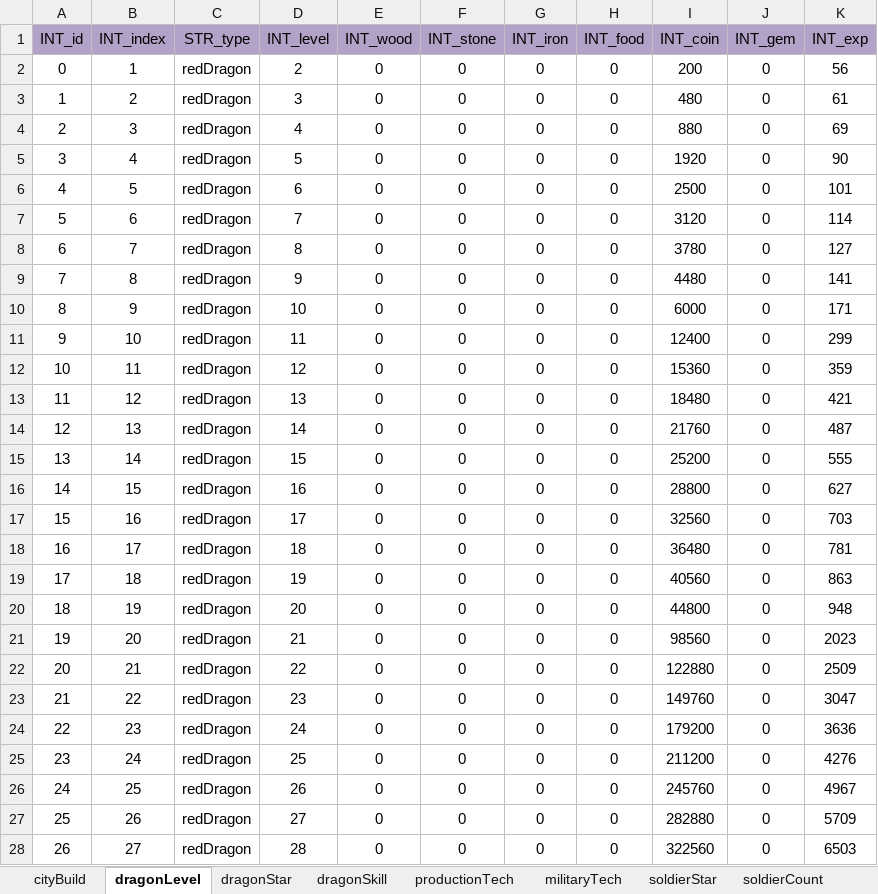
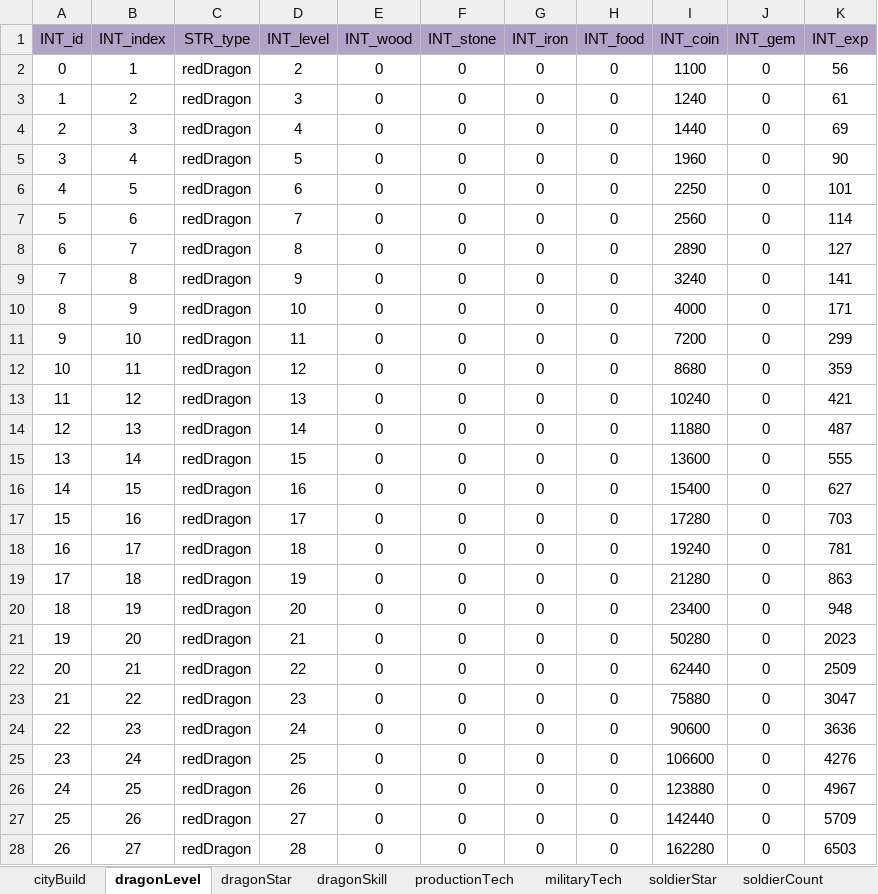
Before and after one commit to ModunZhang/kod_docs, an Excel workbook: datas/shared/GrowUpTasks.xlsx, sheet dragonLevel, drawn as a sheet; only a part is shown; values as stored, in another font and other column widths than the file's, no borders; the diff covers the shown part only; the diff names each change by its address in the sheet, - before the commit and + after, or states it on an @@ line.

```diff
--- a/datas/shared/GrowUpTasks.xlsx (sheet dragonLevel)
+++ b/datas/shared/GrowUpTasks.xlsx (sheet dragonLevel)
-I2 (INT_coin): 200
+I2 (INT_coin): 1100
-I3 (INT_coin): 480
+I3 (INT_coin): 1240
-I4 (INT_coin): 880
+I4 (INT_coin): 1440
-I5 (INT_coin): 1920
+I5 (INT_coin): 1960
-I6 (INT_coin): 2500
+I6 (INT_coin): 2250
-I7 (INT_coin): 3120
+I7 (INT_coin): 2560
-I8 (INT_coin): 3780
+I8 (INT_coin): 2890
-I9 (INT_coin): 4480
+I9 (INT_coin): 3240
-I10 (INT_coin): 6000
+I10 (INT_coin): 4000
-I11 (INT_coin): 12400
+I11 (INT_coin): 7200
-I12 (INT_coin): 15360
+I12 (INT_coin): 8680
-I13 (INT_coin): 18480
+I13 (INT_coin): 10240
-I14 (INT_coin): 21760
+I14 (INT_coin): 11880
-I15 (INT_coin): 25200
+I15 (INT_coin): 13600
-I16 (INT_coin): 28800
+I16 (INT_coin): 15400
-I17 (INT_coin): 32560
+I17 (INT_coin): 17280
-I18 (INT_coin): 36480
+I18 (INT_coin): 19240
-I19 (INT_coin): 40560
+I19 (INT_coin): 21280
-I20 (INT_coin): 44800
+I20 (INT_coin): 23400
-I21 (INT_coin): 98560
+I21 (INT_coin): 50280
-I22 (INT_coin): 122880
+I22 (INT_coin): 62440
-I23 (INT_coin): 149760
+I23 (INT_coin): 75880
-I24 (INT_coin): 179200
+I24 (INT_coin): 90600
-I25 (INT_coin): 211200
+I25 (INT_coin): 106600
-I26 (INT_coin): 245760
+I26 (INT_coin): 123880
-I27 (INT_coin): 282880
+I27 (INT_coin): 142440
-I28 (INT_coin): 322560
+I28 (INT_coin): 162280
```
Also changed, not shown: 90 edited cells elsewhere in this sheet, sheet cityBuild, sheet strikeWin, sheet attackWin, datas/shared/PlayerInitData.xlsx.
